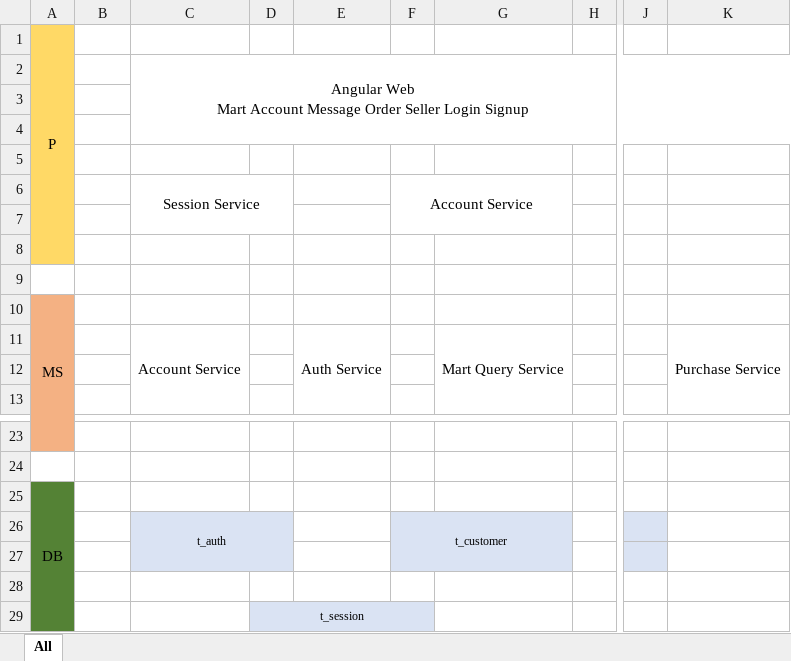
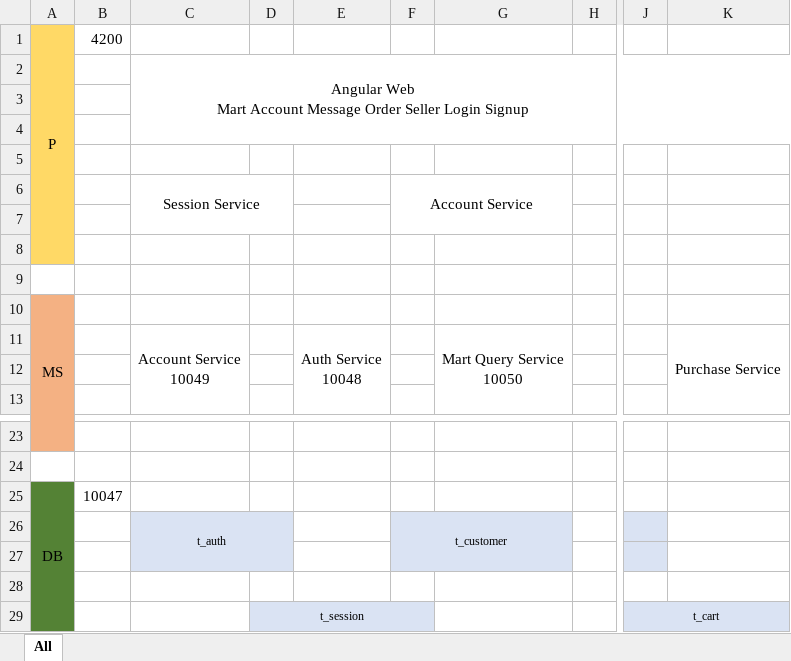
Before and after one commit to Shosetsu/FSD-assignment, an Excel workbook: Design&Spec/Diagram.xlsx, sheet All, drawn as a sheet; only a part is shown, gaps mark what is left out; values as stored, in another font and other column widths than the file's, no borders; charts and pictures not drawn; ↵ is a line break in a cell; the diff names each change by its address in the sheet, - before the commit and + after, or states it on an @@ line.

```diff
--- a/Design&Spec/Diagram.xlsx (sheet All)
+++ b/Design&Spec/Diagram.xlsx (sheet All)
-B1: (empty)
+B1: 4200
-C11: Account Service
+C11: Account Service ↵ 10049
-E11: Auth Service
+E11: Auth Service ↵ 10048
-G11: Mart Query Service
+G11: Mart Query Service ↵ 10050
-B25: (empty)
+B25: 10047
-J29: (empty)
+J29: t_cart
-J29:K29 fill: none
+J29:K29 fill: #DAE3F3
+J29:K29 merged
```
Also changed, not shown: charts or pictures, Design&Spec/DB_Spec.xlsx.
